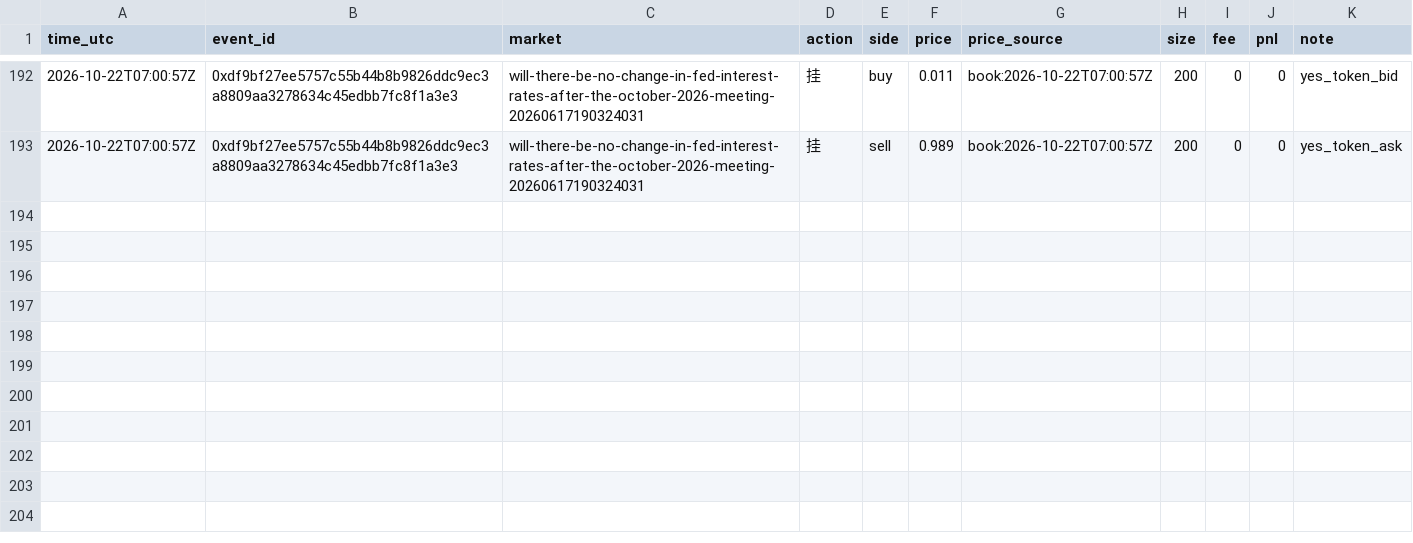
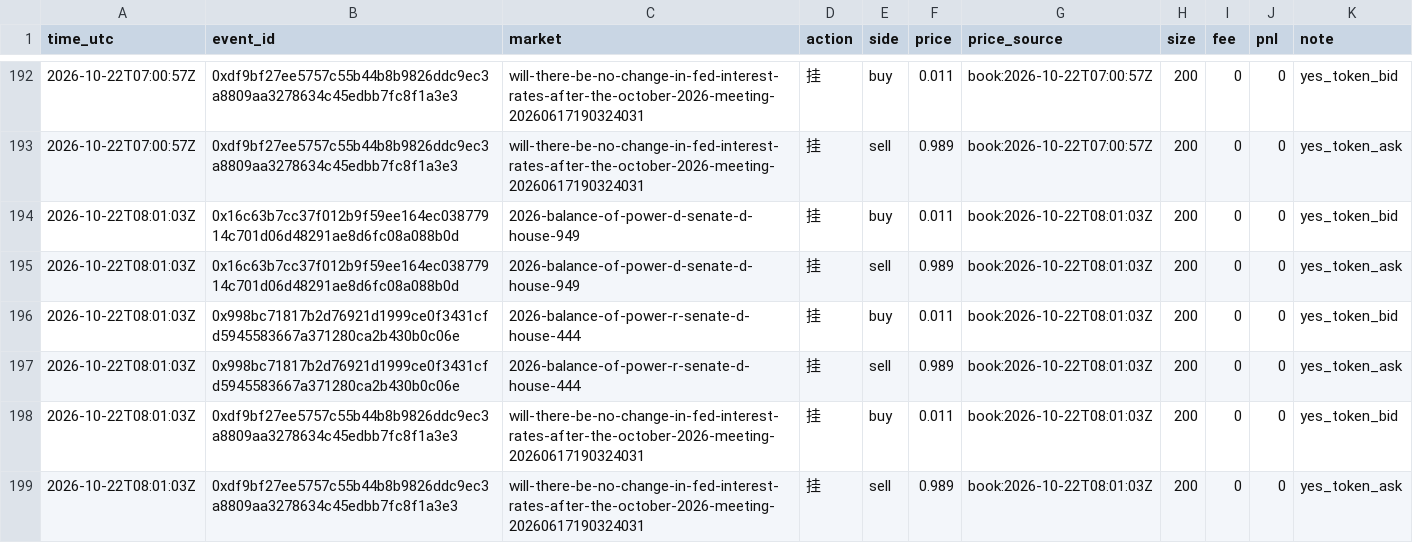
Before and after one commit to yugao-tum/trdproj-bots, a CSV file: bots/composer/forward/composer-011/ledger.csv, drawn as a sheet; only a part is shown, gaps mark what is left out.

Commit message:
composer 08:00 +6 quotes fills=0

```diff
--- a/bots/composer/forward/composer-011/ledger.csv
+++ b/bots/composer/forward/composer-011/ledger.csv
@@ -193 +193,7 @@ time_utc,event_id,market,action,side,price,price_source,size,fee,pnl,note
 2026-10-22T07:00:57Z,0xdf9bf27ee5757c55b44b8b9826ddc9ec3a8809aa3278634c45edbb7fc8f1a3e3,will-there-be-no-change-in-fed-interest-rates-after-the-october-2026-meeting-20260617190324031,挂,sell,0.989,book:2026-10-22T07:00:57Z,200,0,0,yes_token_ask
+2026-10-22T08:01:03Z,0x16c63b7cc37f012b9f59ee164ec03877914c701d06d48291ae8d6fc08a088b0d,2026-balance-of-power-d-senate-d-house-949,挂,buy,0.011,book:2026-10-22T08:01:03Z,200,0,0,yes_token_bid
+2026-10-22T08:01:03Z,0x16c63b7cc37f012b9f59ee164ec03877914c701d06d48291ae8d6fc08a088b0d,2026-balance-of-power-d-senate-d-house-949,挂,sell,0.989,book:2026-10-22T08:01:03Z,200,0,0,yes_token_ask
+2026-10-22T08:01:03Z,0x998bc71817b2d76921d1999ce0f3431cfd5945583667a371280ca2b430b0c06e,2026-balance-of-power-r-senate-d-house-444,挂,buy,0.011,book:2026-10-22T08:01:03Z,200,0,0,yes_token_bid
+2026-10-22T08:01:03Z,0x998bc71817b2d76921d1999ce0f3431cfd5945583667a371280ca2b430b0c06e,2026-balance-of-power-r-senate-d-house-444,挂,sell,0.989,book:2026-10-22T08:01:03Z,200,0,0,yes_token_ask
+2026-10-22T08:01:03Z,0xdf9bf27ee5757c55b44b8b9826ddc9ec3a8809aa3278634c45edbb7fc8f1a3e3,will-there-be-no-change-in-fed-interest-rates-after-the-october-2026-meeting-20260617190324031,挂,buy,0.011,book:2026-10-22T08:01:03Z,200,0,0,yes_token_bid
+2026-10-22T08:01:03Z,0xdf9bf27ee5757c55b44b8b9826ddc9ec3a8809aa3278634c45edbb7fc8f1a3e3,will-there-be-no-change-in-fed-interest-rates-after-the-october-2026-meeting-20260617190324031,挂,sell,0.989,book:2026-10-22T08:01:03Z,200,0,0,yes_token_ask
```
